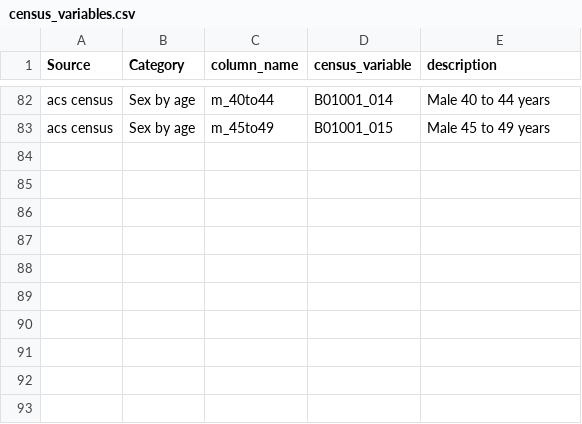
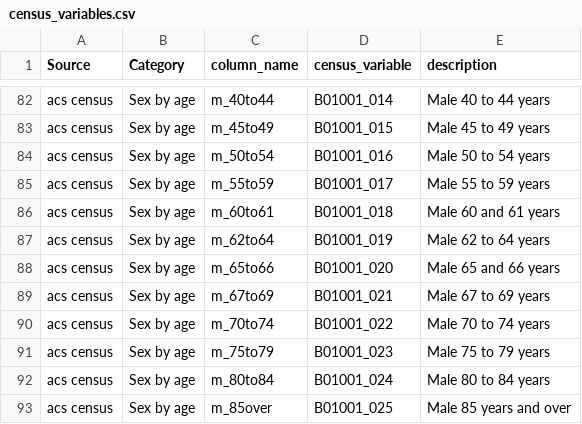
Before and after one commit to datalab-dev/graves-endocrine_surgeons, a CSV file: docs/census_variables.csv, drawn as a sheet; only a part is shown, gaps mark what is left out; the diff names each change by its address in the sheet, - before the commit and + after, or states it on an @@ line.

Commit message:
Update census_variables.csv

```diff
--- a/docs/census_variables.csv
+++ b/docs/census_variables.csv
+row 84: acs census | Sex by age | m_50to54 | B01001_016 | Male 50 to 54 years
+row 85: acs census | Sex by age | m_55to59 | B01001_017 | Male 55 to 59 years
+row 86: acs census | Sex by age | m_60to61 | B01001_018 | Male 60 and 61 years
+row 87: acs census | Sex by age | m_62to64 | B01001_019 | Male 62 to 64 years
+row 88: acs census | Sex by age | m_65to66 | B01001_020 | Male 65 and 66 years
+row 89: acs census | Sex by age | m_67to69 | B01001_021 | Male 67 to 69 years
+row 90: acs census | Sex by age | m_70to74 | B01001_022 | Male 70 to 74 years
+row 91: acs census | Sex by age | m_75to79 | B01001_023 | Male 75 to 79 years
+row 92: acs census | Sex by age | m_80to84 | B01001_024 | Male 80 to 84 years
+row 93: acs census | Sex by age | m_85over | B01001_025 | Male 85 years and over
```
